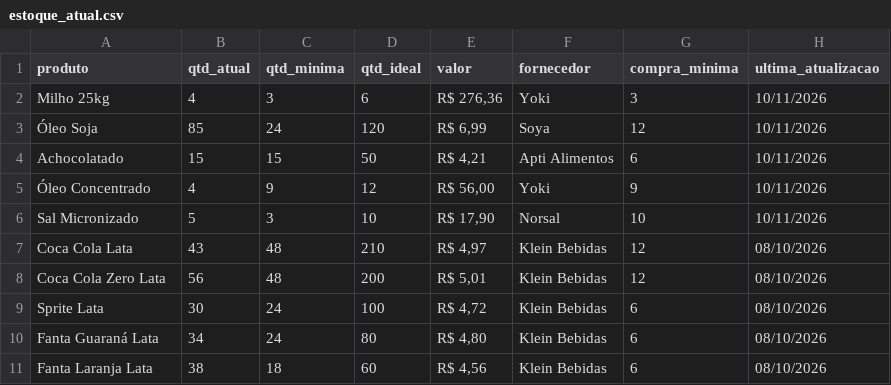
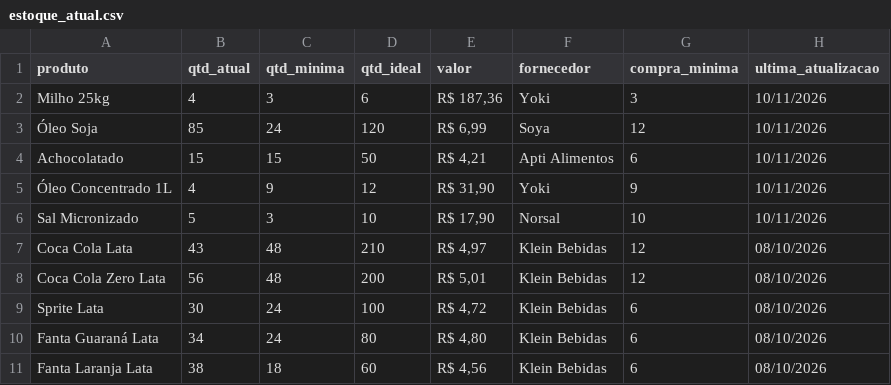
Before and after one commit to UCar1nha/Relatorios_Estoque, a CSV file: data/raw/estoque_atual.csv, drawn as a sheet; only a part is shown.

```diff
--- a/data/raw/estoque_atual.csv
+++ b/data/raw/estoque_atual.csv
@@ -1,6 +1,6 @@
 produto,qtd_atual,qtd_minima,qtd_ideal,valor,fornecedor,compra_minima,ultima_atualizacao
-Milho 25kg,4,3,6,"R$ 276,36",Yoki,3,10/11/2026
+Milho 25kg,4,3,6,"R$ 187,36",Yoki,3,10/11/2026
 Óleo Soja,85,24,120,"R$ 6,99",Soya,12,10/11/2026
 Achocolatado,15,15,50,"R$ 4,21",Apti Alimentos,6,10/11/2026
-Óleo Concentrado,4,9,12,"R$ 56,00",Yoki,9,10/11/2026
+Óleo Concentrado 1L,4,9,12,"R$ 31,90",Yoki,9,10/11/2026
 Sal Micronizado,5,3,10,"R$ 17,90",Norsal,10,10/11/2026
```
Also changed, not shown: 2 other files.
